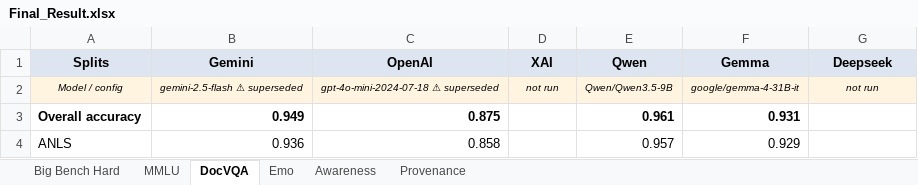
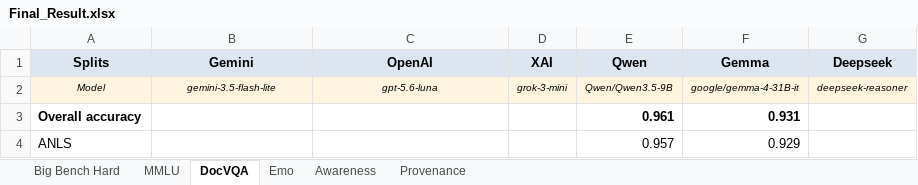
Before and after one commit to Harrybido2711/hai-teams, an Excel workbook: Final_Result.xlsx, sheet DocVQA, drawn as a sheet; values as stored, in another font and other column widths than the file's, no borders; removed rows and columns are numbered as before the commit, all else as after; the diff names each change by its address in the sheet, - before the commit and + after, or states it on an @@ line.

```diff
--- a/Final_Result.xlsx (sheet DocVQA)
+++ b/Final_Result.xlsx (sheet DocVQA)
-row 2: Model / config | gemini-2.5-flash ⚠ superseded | gpt-4o-mini-2024-07-18 ⚠ superseded | not run | Qwen/Qwen3.5-9B | google/gemma-4-31B-it | not run
+row 2: Model | gemini-3.5-flash-lite | gpt-5.6-luna | grok-3-mini | Qwen/Qwen3.5-9B | google/gemma-4-31B-it | deepseek-reasoner
-B3 (Gemini): 0.949
+B3 (Gemini): (empty)
-C3 (OpenAI): 0.875
+C3 (OpenAI): (empty)
-B4 (Gemini): 0.936
+B4 (Gemini): (empty)
-C4 (OpenAI): 0.858
+C4 (OpenAI): (empty)
```
Also changed, not shown: sheet Big Bench Hard, sheet Provenance, sheet MMLU, sheet Awareness, sheet Emo, Results.xlsx, 1 other file.
